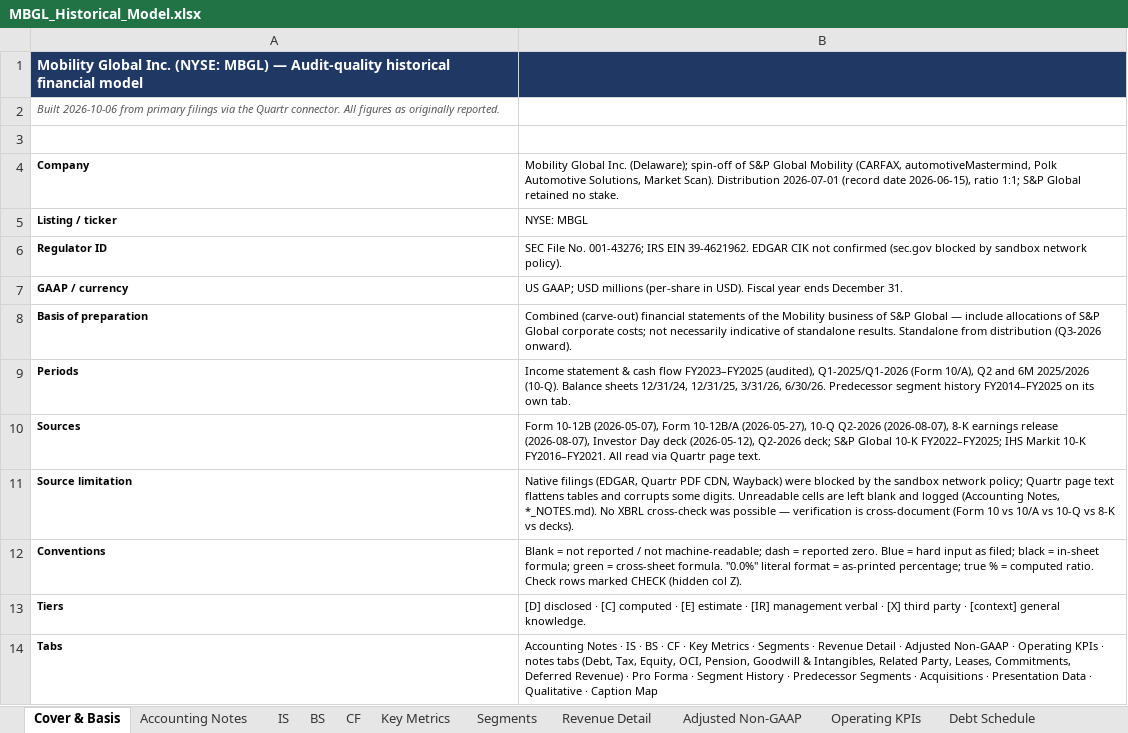
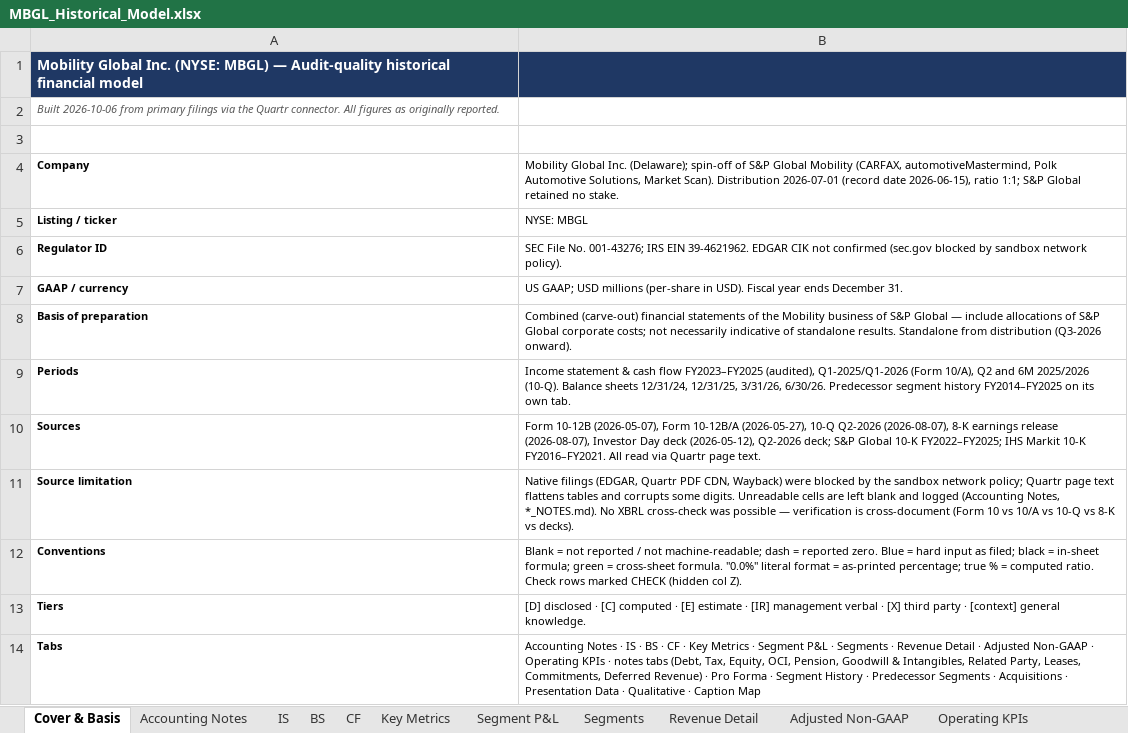
Before and after one commit to lfbannon-ux/MBGL, an Excel workbook: work/deliverables/MBGL_Historical_Model.xlsx, sheet Cover & Basis, drawn as a sheet; values as stored, in another font and other column widths than the file's, no borders; the diff names each change by its address in the sheet, - before the commit and + after, or states it on an @@ line.

```diff
--- a/work/deliverables/MBGL_Historical_Model.xlsx (sheet Cover & Basis)
+++ b/work/deliverables/MBGL_Historical_Model.xlsx (sheet Cover & Basis)
+sheet tab: Segment P&L
-B14: …Metrics · Segments ·…
+B14: …Metrics · Segment P&L · Segments ·…
```
Also changed, not shown: sheet Accounting Notes, 7 other files.
